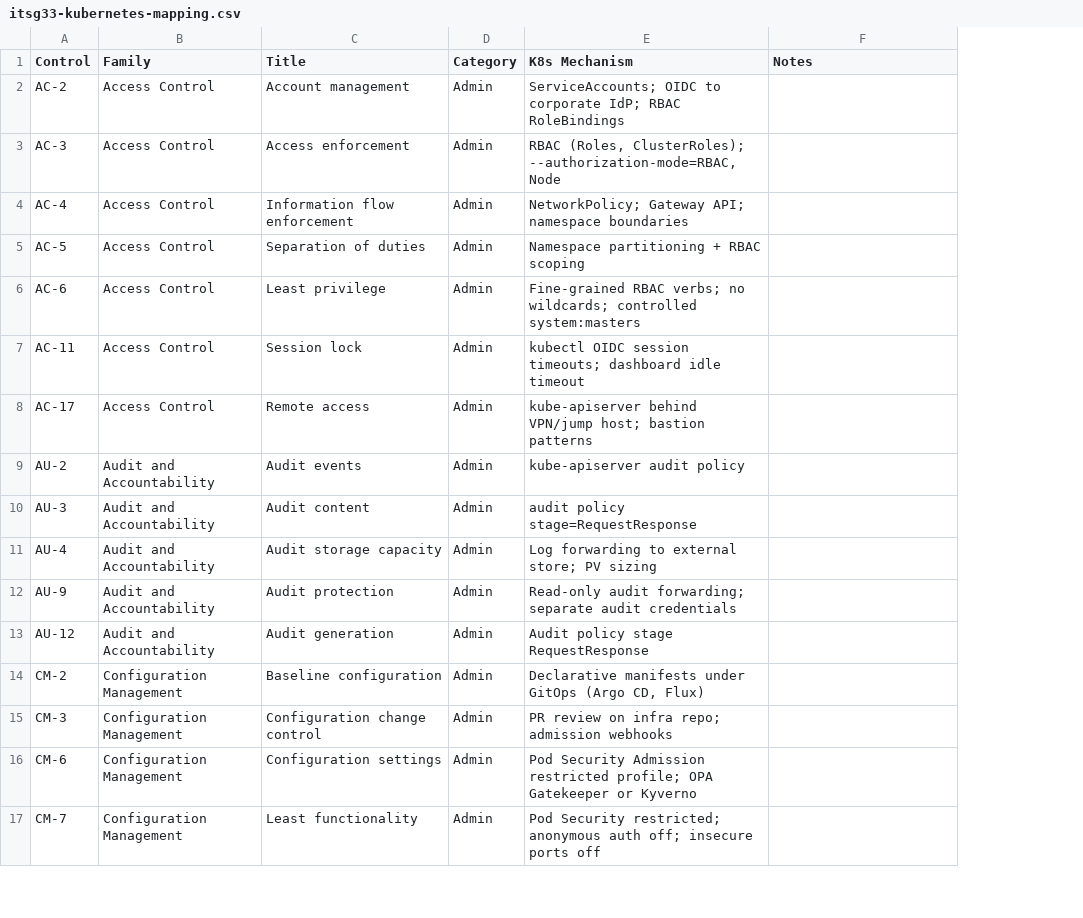
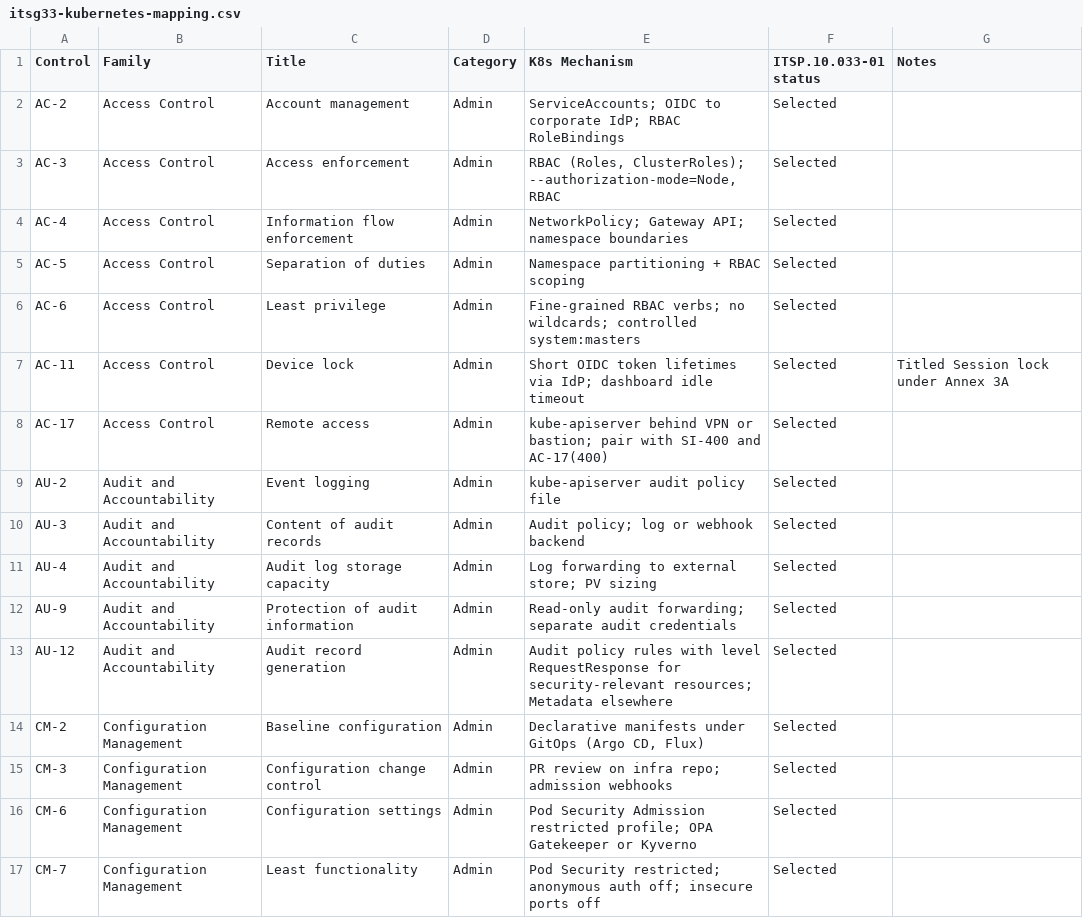
Before and after one commit to northfleet-eng/itsg33-kubernetes-protected-b-mapping, a CSV file: itsg33-kubernetes-mapping.csv, drawn as a sheet; only a part is shown; addresses are those after the commit; the diff covers the shown part only; the diff names each change by its address in the sheet, - before the commit and + after, or states it on an @@ line.

```diff
--- a/itsg33-kubernetes-mapping.csv
+++ b/itsg33-kubernetes-mapping.csv
+column F (ITSP.10.033-01 status), rows 2-17: all Selected
-E3 (K8s Mechanism): …(Roles, ClusterRoles); --authorization-mode=RBAC,Node
+E3 (K8s Mechanism): …(Roles, ClusterRoles); --authorization-mode=Node,RBAC
-C7 (Title): Session lock
+C7 (Title): Device lock
-E7 (K8s Mechanism): kubectl OIDC session timeouts; dashboard idle…
+E7 (K8s Mechanism): Short OIDC token lifetimes via IdP; dashboard idle…
-G7 (Notes): (empty)
+G7 (Notes): Titled Session lock under Annex 3A
-E8 (K8s Mechanism): kube-apiserver behind VPN/jump host; bastion patterns
+E8 (K8s Mechanism): kube-apiserver behind VPN or bastion; pair with SI-400 and AC-17(400)
-C9 (Title): Audit events
+C9 (Title): Event logging
-E9 (K8s Mechanism): kube-apiserver audit policy
+E9 (K8s Mechanism): kube-apiserver audit policy file
-C10 (Title): Audit content
+C10 (Title): Content of audit records
-E10 (K8s Mechanism): audit policy stage=RequestResponse
+E10 (K8s Mechanism): Audit policy; log or webhook backend
-C11 (Title): Audit storage capacity
+C11 (Title): Audit log storage capacity
-C12 (Title): Audit protection
+C12 (Title): Protection of audit information
-C13 (Title): Audit generation
+C13 (Title): Audit record generation
-E13 (K8s Mechanism): Audit policy stage RequestResponse
+E13 (K8s Mechanism): Audit policy rules with level RequestResponse for security-relevant resources; Metadata elsewhere
```
Also changed, not shown: 15 added rows and 30 edited cells elsewhere in this file, 4 other files.
